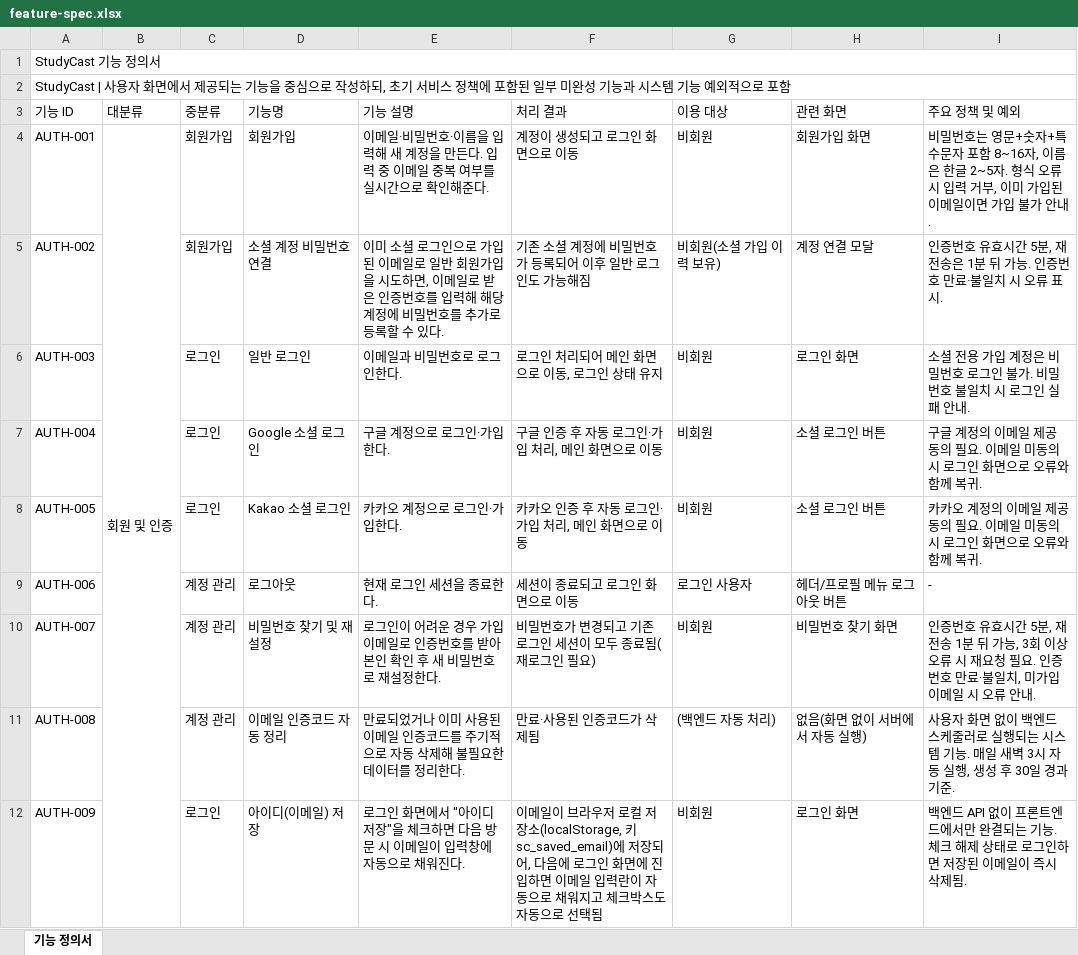
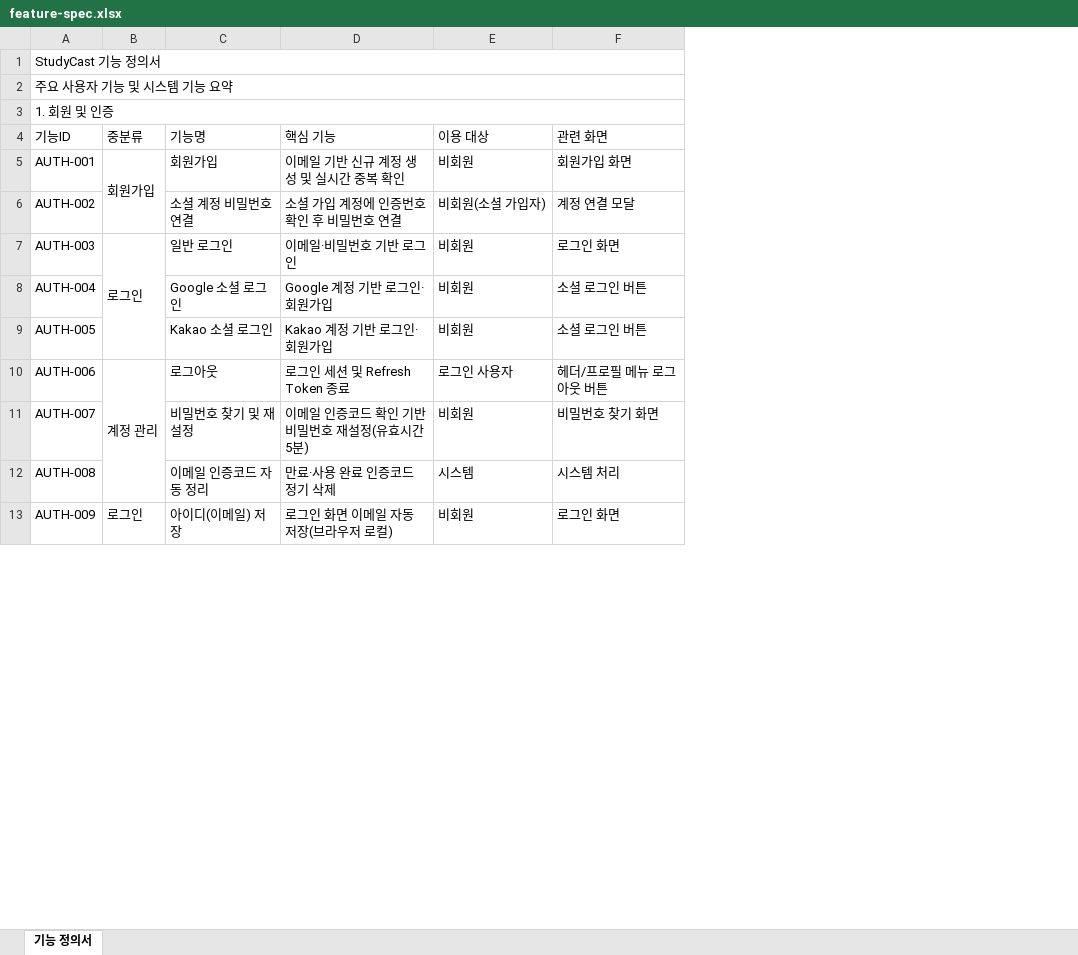
Before and after one commit to MoaisMoa/Study-cast, an Excel workbook: docs/portfolio/spec/feature-spec.xlsx, sheet 기능 정의서, drawn as a sheet; only a part is shown; values as stored, in another font and other column widths than the file's, no cell formats; removed rows and columns are numbered as before the commit, all else as after; the diff covers the shown part only; the diff names each change by its address in the sheet, - before the commit and + after, or states it on an @@ line.

```diff
--- a/docs/portfolio/spec/feature-spec.xlsx (sheet 기능 정의서)
+++ b/docs/portfolio/spec/feature-spec.xlsx (sheet 기능 정의서)
-column B, rows 3-4: 대분류 | 회원 및 인증
-column E, rows 3-12: 기능 설명 | 이메일·비밀번호·이름을 입력해 새 계정을 만든다. 입력 중 이메일 중복 여부를 실시간으로 확인해준다. | 이미 소셜 로그인으로 가입된 이메일로 일반 회원가입을 시도하면, 이메일로 받은 인증번호를 입력해 해당 계정에 비밀번호를 추가로 등록할 수 있다. | 이메일과 비밀번호로 로그인한다. | 구글 계정으로 로그인·가입한다. | 카카오 계정으로 로그인·가입한다. | 현재 로그인 세션을 종료한다. | 로그인이 어려운 경우 가입 이메일로 인증번호를 받아 본인 확인 후 새 비밀번호로 재설정한다. | 만료되었거나 이미 사용된 이메일 인증코드를 주기적으로 자동 삭제해 불필요한 데이터를 정리한다. | 로그인 화면에서 "아이디 저장"을 체크하면 다음 방문 시 이메일이 입력창에 자동으로 채워진다.
-column F, rows 3-12: 처리 결과 | 계정이 생성되고 로그인 화면으로 이동 | 기존 소셜 계정에 비밀번호가 등록되어 이후 일반 로그인도 가능해짐 | 로그인 처리되어 메인 화면으로 이동, 로그인 상태 유지 | 구글 인증 후 자동 로그인·가입 처리, 메인 화면으로 이동 | 카카오 인증 후 자동 로그인·가입 처리, 메인 화면으로 이동 | 세션이 종료되고 로그인 화면으로 이동 | 비밀번호가 변경되고 기존 로그인 세션이 모두 종료됨(재로그인 필요) | 만료·사용된 인증코드가 삭제됨 | 이메일이 브라우저 로컬 저장소(localStorage, 키 sc_saved_email)에 저장되어, 다음에 로그인 화면에 진입하면 이메일 입력란이 자동으로 채워지고 체크박스도 자동으로 선택됨
+column D, rows 4-13: 핵심 기능 | 이메일 기반 신규 계정 생성 및 실시간 중복 확인 | 소셜 가입 계정에 인증번호 확인 후 비밀번호 연결 | 이메일·비밀번호 기반 로그인 | Google 계정 기반 로그인·회원가입 | Kakao 계정 기반 로그인·회원가입 | 로그인 세션 및 Refresh Token 종료 | 이메일 인증코드 확인 기반 비밀번호 재설정(유효시간 5분) | 만료·사용 완료 인증코드 정기 삭제 | 로그인 화면 이메일 자동 저장(브라우저 로컬)
-column I, rows 3-12: 주요 정책 및 예외 | 비밀번호는 영문+숫자+특수문자 포함 8~16자, 이름은 한글 2~5자. 형식 오류 시 입력 거부, 이미 가입된 이메일이면 가입 불가 안내. | 인증번호 유효시간 5분, 재전송은 1분 뒤 가능. 인증번호 만료·불일치 시 오류 표시. | 소셜 전용 가입 계정은 비밀번호 로그인 불가. 비밀번호 불일치 시 로그인 실패 안내. | 구글 계정의 이메일 제공 동의 필요. 이메일 미동의 시 로그인 화면으로 오류와 함께 복귀. | 카카오 계정의 이메일 제공 동의 필요. 이메일 미동의 시 로그인 화면으로 오류와 함께 복귀. | - | 인증번호 유효시간 5분, 재전송 1분 뒤 가능, 3회 이상 오류 시 재요청 필요. 인증번호 만료·불일치, 미가입 이메일 시 오류 안내. | 사용자 화면 없이 백엔드 스케줄러로 실행되는 시스템 기능. 매일 새벽 3시 자동 실행, 생성 후 30일 경과 기준. | 백엔드 API 없이 프론트엔드에서만 완결되는 기능. 체크 해제 상태로 로그인하면 저장된 이메일이 즉시 삭제됨.
-A2: StudyCast | 사용자 화면에서 제공되는 기능을 중심으로 작성하되, 초기 서비스 정책에 포함된 일부 미완성 기능과 시스템 기능 예외적으로 포함
+A2: 주요 사용자 기능 및 시스템 기능 요약
+row 3: 1. 회원 및 인증
-A4: 기능 ID
+A4: 기능ID
+B5:B6 merged
-B6: 회원가입
+B6: (empty)
-E6: 비회원(소셜 가입 이력 보유)
+E6: 비회원(소셜 가입자)
+B7:B9 merged
-B8:B9: 로그인
+B8:B9: (empty)
+B10:B12 merged
-B11:B12: 계정 관리
+B11:B12: (empty)
-E12: (백엔드 자동 처리)
+E12: 시스템
-F12: 없음(화면 없이 서버에서 자동 실행)
+F12: 시스템 처리
```
Also changed, not shown: 20 added rows, 35 edited cells and merged cells elsewhere in this sheet, cell formats, 18 other files.
